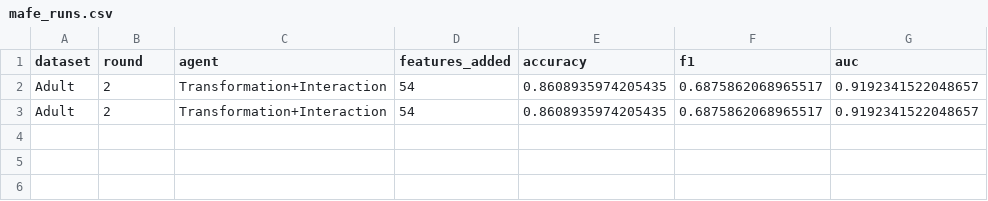
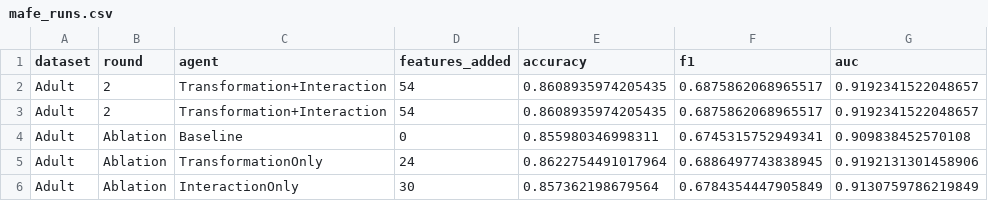
Before and after one commit to HEX-CLOUD/MAFE, a CSV file: results/mafe_runs.csv, drawn as a sheet.

Commit message:
Add ablation studies for agent contribution analysis

```diff
--- a/results/mafe_runs.csv
+++ b/results/mafe_runs.csv
@@ -3 +3,4 @@ Adult,2,Transformation+Interaction,54,0.8608935974205435,0.6875862068965517,0.91
 Adult,2,Transformation+Interaction,54,0.8608935974205435,0.6875862068965517,0.9192341522048657
+Adult,Ablation,Baseline,0,0.855980346998311,0.6745315752949341,0.909838452570108
+Adult,Ablation,TransformationOnly,24,0.8622754491017964,0.6886497743838945,0.9192131301458906
+Adult,Ablation,InteractionOnly,30,0.857362198679564,0.6784354447905849,0.9130759786219849
```
Also changed, not shown: 1 other file.
